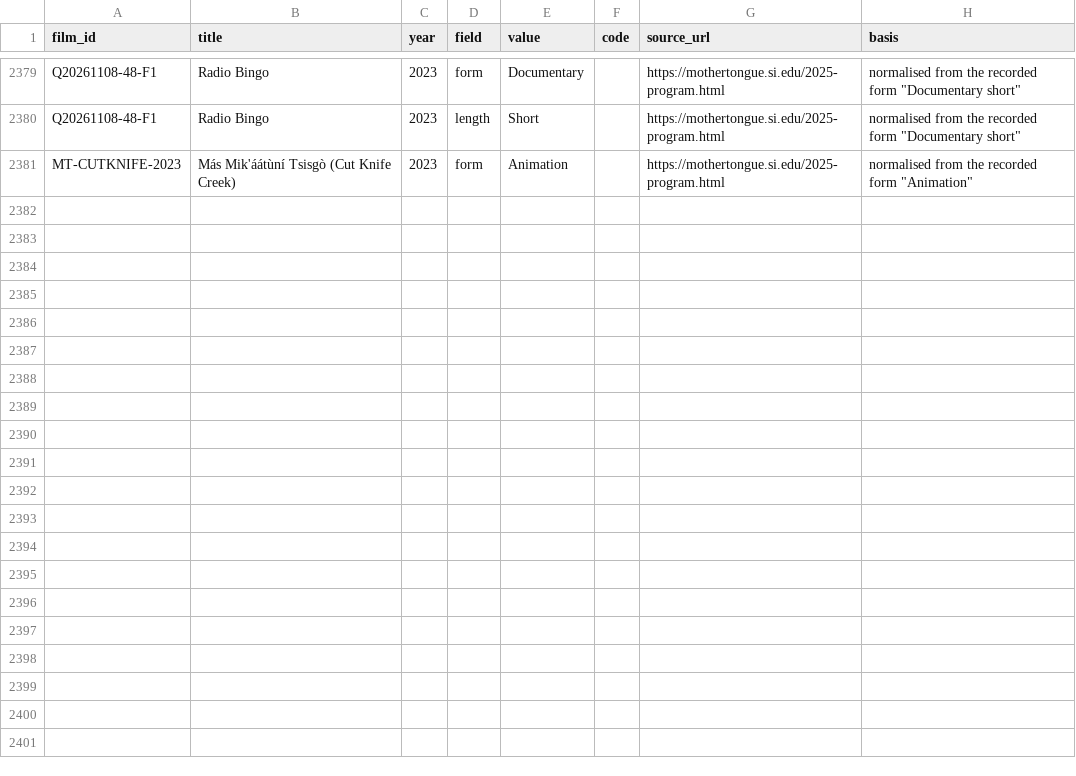
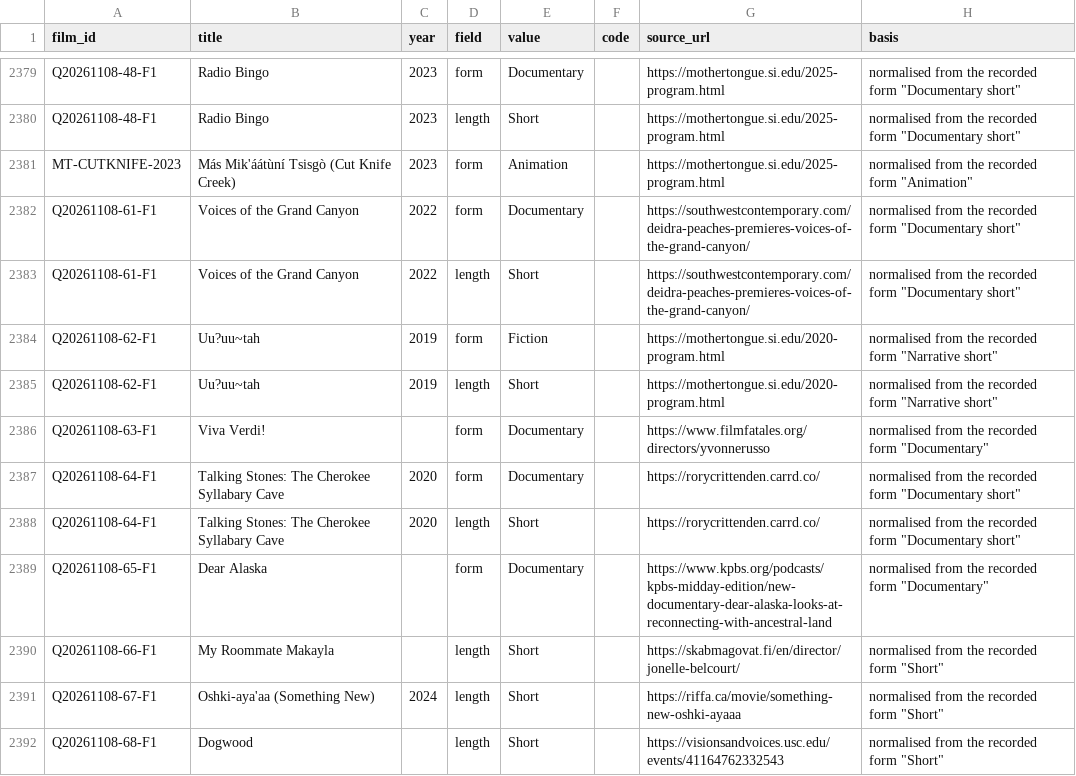
Before and after one commit to jwilliamkennedy/abya-yala-film-atlas, a CSV file: beta/data/film-facets.csv, drawn as a sheet; only a part is shown, gaps mark what is left out.

```diff
--- a/beta/data/film-facets.csv
+++ b/beta/data/film-facets.csv
@@ -2381 +2381,12 @@ Q20261108-48-F1,Radio Bingo,2023,length,Short,,https://mothertongue.si.edu/2025-
 MT-CUTKNIFE-2023,Más Mik'áátùní Tsisgò (Cut Knife Creek),2023,form,Animation,,https://mothertongue.si.edu/2025-program.html,"normalised from the recorded form ""Animation"""
+Q20261108-61-F1,Voices of the Grand Canyon,2022,form,Documentary,,https://southwestcontemporary.com/deidra-peaches-premieres-voices-of-the-grand-canyon/,"normalised from the recorded form ""Documentary short"""
+Q20261108-61-F1,Voices of the Grand Canyon,2022,length,Short,,https://southwestcontemporary.com/deidra-peaches-premieres-voices-of-the-grand-canyon/,"normalised from the recorded form ""Documentary short"""
+Q20261108-62-F1,Uu?uu~tah,2019,form,Fiction,,https://mothertongue.si.edu/2020-program.html,"normalised from the recorded form ""Narrative short"""
+Q20261108-62-F1,Uu?uu~tah,2019,length,Short,,https://mothertongue.si.edu/2020-program.html,"normalised from the recorded form ""Narrative short"""
+Q20261108-63-F1,Viva Verdi!,,form,Documentary,,https://www.filmfatales.org/directors/yvonnerusso,"normalised from the recorded form ""Documentary"""
+Q20261108-64-F1,Talking Stones: The Cherokee Syllabary Cave,2020,form,Documentary,,https://rorycrittenden.carrd.co/,"normalised from the recorded form ""Documentary short"""
+Q20261108-64-F1,Talking Stones: The Cherokee Syllabary Cave,2020,length,Short,,https://rorycrittenden.carrd.co/,"normalised from the recorded form ""Documentary short"""
+Q20261108-65-F1,Dear Alaska,,form,Documentary,,https://www.kpbs.org/podcasts/kpbs-midday-edition/new-documentary-dear-alaska-looks-at-reconnecting-with-ancestral-land,"normalised from the recorded form ""Documentary"""
+Q20261108-66-F1,My Roommate Makayla,,length,Short,,https://skabmagovat.fi/en/director/jonelle-belcourt/,"normalised from the recorded form ""Short"""
+Q20261108-67-F1,Oshki-aya'aa (Something New),2024,length,Short,,https://riffa.ca/movie/something-new-oshki-ayaaa,"normalised from the recorded form ""Short"""
+Q20261108-68-F1,Dogwood,,length,Short,,https://visionsandvoices.usc.edu/events/41164762332543,"normalised from the recorded form ""Short"""
```
Also changed, not shown: beta/data/atlas-filmmakers.csv, beta/data/atlas-films.csv, 19 other files.
